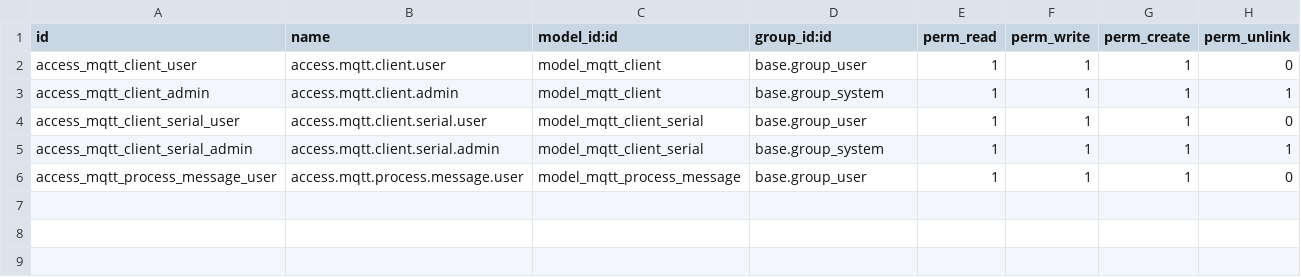
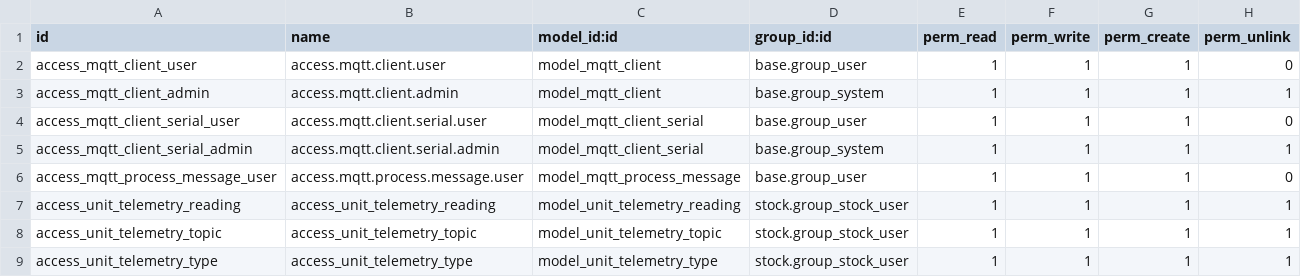
Before and after one commit to asphaltzipper/azi-odoo-modules, a CSV file: unit_telemetry/security/ir.model.access.csv, drawn as a sheet; the diff names each change by its address in the sheet, - before the commit and + after, or states it on an @@ line.

Commit message:
add telemetry handling

```diff
--- a/unit_telemetry/security/ir.model.access.csv
+++ b/unit_telemetry/security/ir.model.access.csv
+row 7: access_unit_telemetry_reading | access_unit_telemetry_reading | model_unit_telemetry_reading | stock.group_stock_user | 1 | 1 | 1 | 1
+row 8: access_unit_telemetry_topic | access_unit_telemetry_topic | model_unit_telemetry_topic | stock.group_stock_user | 1 | 1 | 1 | 1
+row 9: access_unit_telemetry_type | access_unit_telemetry_type | model_unit_telemetry_type | stock.group_stock_user | 1 | 1 | 1 | 1
```
Also changed, not shown: serial_crm/security/ir.model.access.csv, 25 other files.
